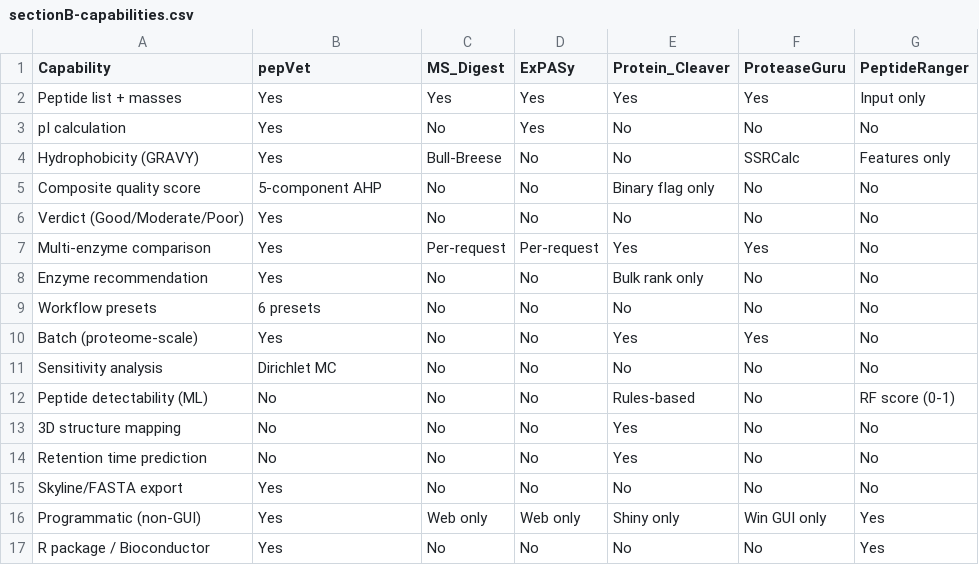
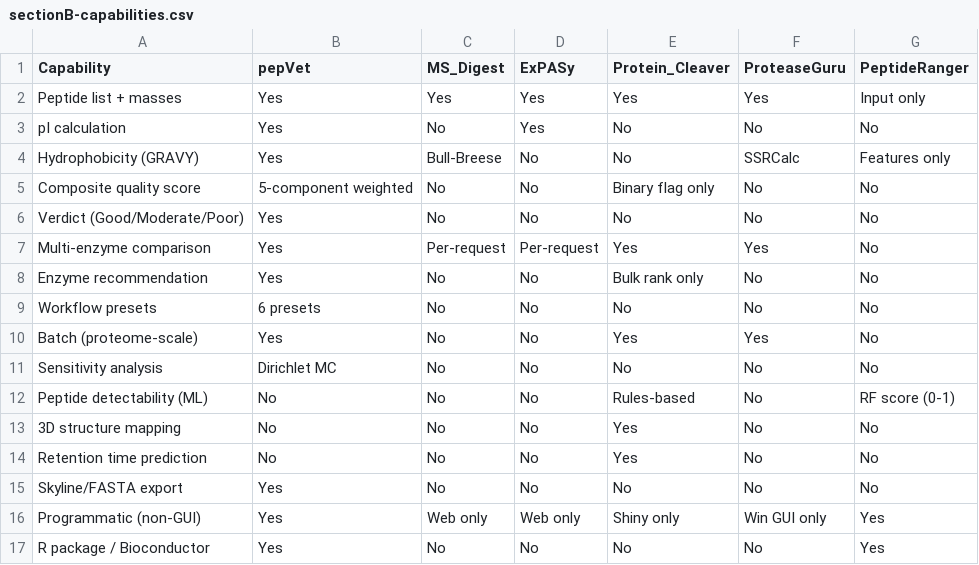
Before and after one commit to LangeLab/pepVet, a CSV file: inst/extdata/comparison-data/sectionB-capabilities.csv, drawn as a sheet.

Commit message:
revision: fixing the weight-sensitivity analysis

```diff
--- a/inst/extdata/comparison-data/sectionB-capabilities.csv
+++ b/inst/extdata/comparison-data/sectionB-capabilities.csv
@@ -4,3 +4,3 @@
 "Hydrophobicity (GRAVY)","Yes","Bull-Breese","No","No","SSRCalc","Features only"
-"Composite quality score","5-component AHP","No","No","Binary flag only","No","No"
+"Composite quality score","5-component weighted","No","No","Binary flag only","No","No"
 "Verdict (Good/Moderate/Poor)","Yes","No","No","No","No","No"
```
Also changed, not shown: 17 other files.
